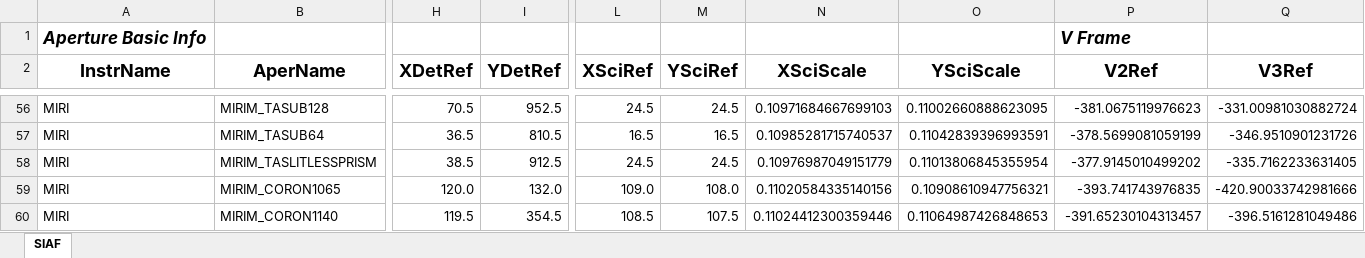
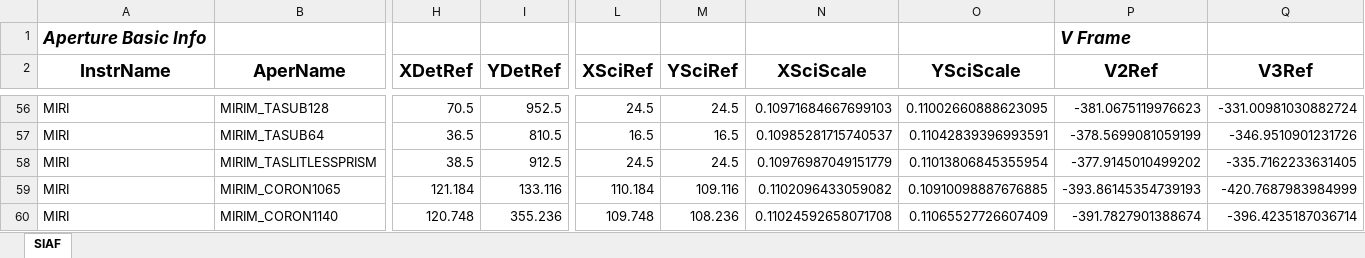
Before and after one commit to spacetelescope/pysiaf, an Excel workbook: pysiaf/pre_delivery_data/MIRI/MIRI_SIAF.xlsx, sheet SIAF, drawn as a sheet; only a part is shown, gaps mark what is left out; values as stored, in another font and other column widths than the file's, no borders; the diff covers the shown part only; the diff names each change by its address in the sheet, - before the commit and + after, or states it on an @@ line.

```diff
--- a/pysiaf/pre_delivery_data/MIRI/MIRI_SIAF.xlsx (sheet SIAF)
+++ b/pysiaf/pre_delivery_data/MIRI/MIRI_SIAF.xlsx (sheet SIAF)
-H59 (XDetRef): 120.0
+H59 (XDetRef): 121.184
-I59 (YDetRef): 132.0
+I59 (YDetRef): 133.116
-L59 (XSciRef): 109.0
+L59 (XSciRef): 110.184
-M59 (YSciRef): 108.0
+M59 (YSciRef): 109.116
-N59 (XSciScale): 0.11020584335140156
+N59 (XSciScale): 0.1102096433059082
-O59 (YSciScale): 0.10908610947756321
+O59 (YSciScale): 0.10910098887676885
-P59 (V2Ref): -393.741743976835
+P59 (V2Ref): -393.86145354739193
-Q59 (V3Ref): -420.90033742981666
+Q59 (V3Ref): -420.7687983984999
-H60 (XDetRef): 119.5
+H60 (XDetRef): 120.748
-I60 (YDetRef): 354.5
+I60 (YDetRef): 355.236
-L60 (XSciRef): 108.5
+L60 (XSciRef): 109.748
-M60 (YSciRef): 107.5
+M60 (YSciRef): 108.236
-N60 (XSciScale): 0.11024412300359446
+N60 (XSciScale): 0.11024592658071708
-O60 (YSciScale): 0.11064987426848653
+O60 (YSciScale): 0.11065527726607409
-P60 (V2Ref): -391.65230104313457
+P60 (V2Ref): -391.7827901388674
-Q60 (V3Ref): -396.5161281049486
+Q60 (V3Ref): -396.4235187036714
```
Also changed, not shown: 400 edited cells elsewhere in this sheet, 4 other files.
